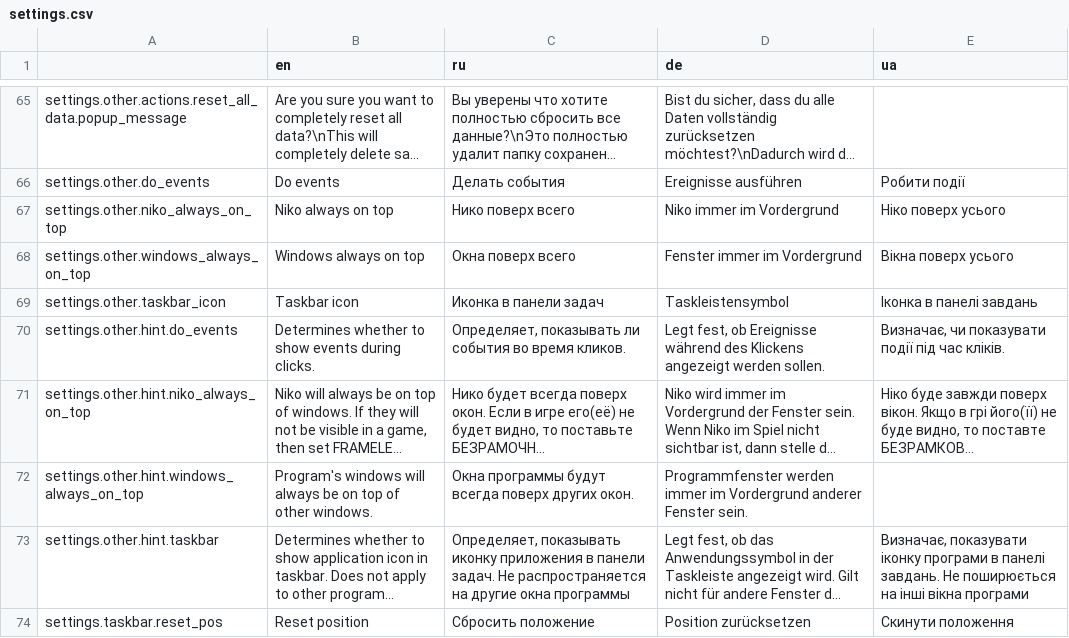
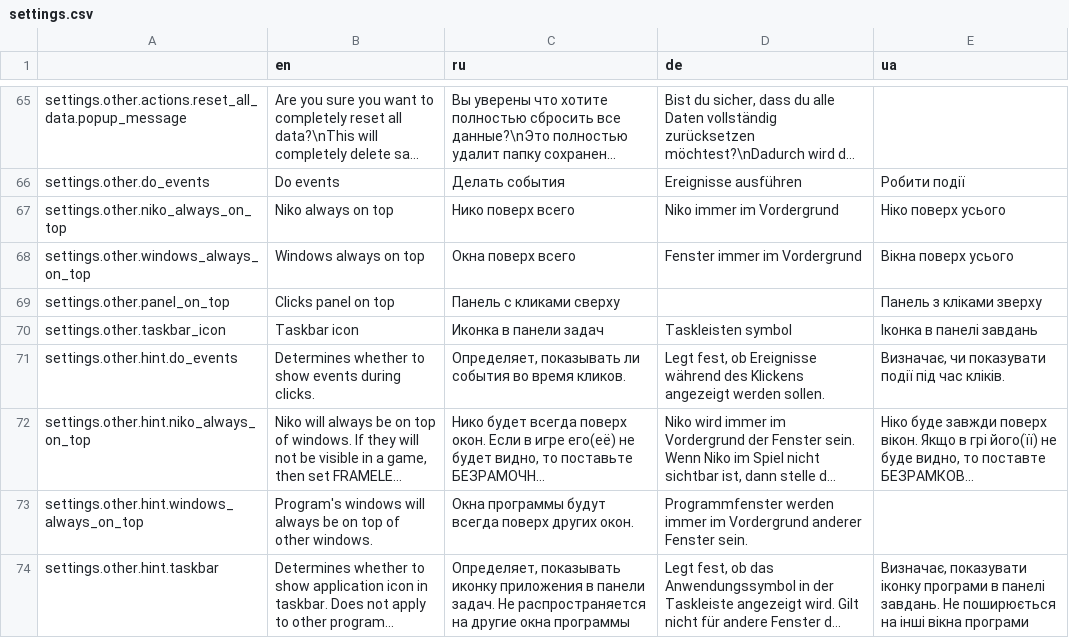
Before and after one commit to Issac8658/DesktopNiko, a CSV file: translations/settings.csv, drawn as a sheet; only a part is shown, gaps mark what is left out; the shorter side is filled out with more unchanged rows; long unchanged cells end in ….

Commit message:
panel flipping

```diff
--- a/translations/settings.csv
+++ b/translations/settings.csv
@@ -68,3 +68,4 @@ settings.other.niko_always_on_top,Niko always on top,Нико поверх вс
 settings.other.windows_always_on_top,Windows always on top,Окна поверх всего,Fenster immer im Vordergrund,Вікна поверх усього
-settings.other.taskbar_icon,Taskbar icon,Иконка в панели задач,Taskleistensymbol,Іконка в панелі завдань
+settings.other.panel_on_top,Clicks panel on top,Панель с кликами сверху,,Панель з кліками зверху
+settings.other.taskbar_icon,Taskbar icon,Иконка в панели задач,Taskleisten symbol,Іконка в панелі завдань
 settings.other.hint.do_events,Determines whether to show events during clicks.,"Определяет, показывать ли события во время кликов.","Legt fest, ob Ereignisse während des Klickens angezeigt werden sollen.","Визначає, чи показувати події під час кліків."
```
Also changed, not shown: 9 other files.
